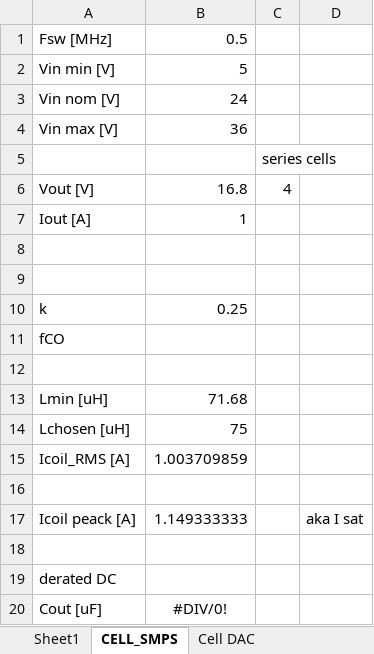
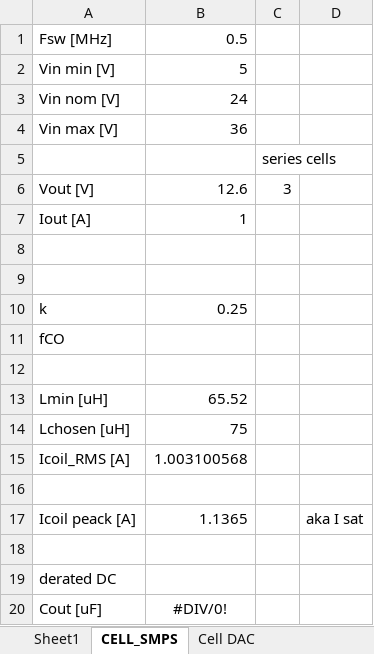
Before and after one commit to immortal-sniper1/Progrmable_Active_Loads, an Excel workbook: Small_load_V1/simulations/LDO.xlsx, sheet CELL_SMPS, drawn as a sheet; values as stored, in another font and other column widths than the file's, no borders; the diff names each change by its address in the sheet, - before the commit and + after, or states it on an @@ line.

```diff
--- a/Small_load_V1/simulations/LDO.xlsx (sheet CELL_SMPS)
+++ b/Small_load_V1/simulations/LDO.xlsx (sheet CELL_SMPS)
-B6: 16.8
+B6: 12.6
-C6: 4
+C6: 3
-B13: 71.68
+B13: 65.52
-B15: 1.003709859
+B15: 1.003100568
-B17: 1.149333333
+B17: 1.1365
```
Also changed, not shown: sheet Cell DAC, charts or pictures, 40 other files.
